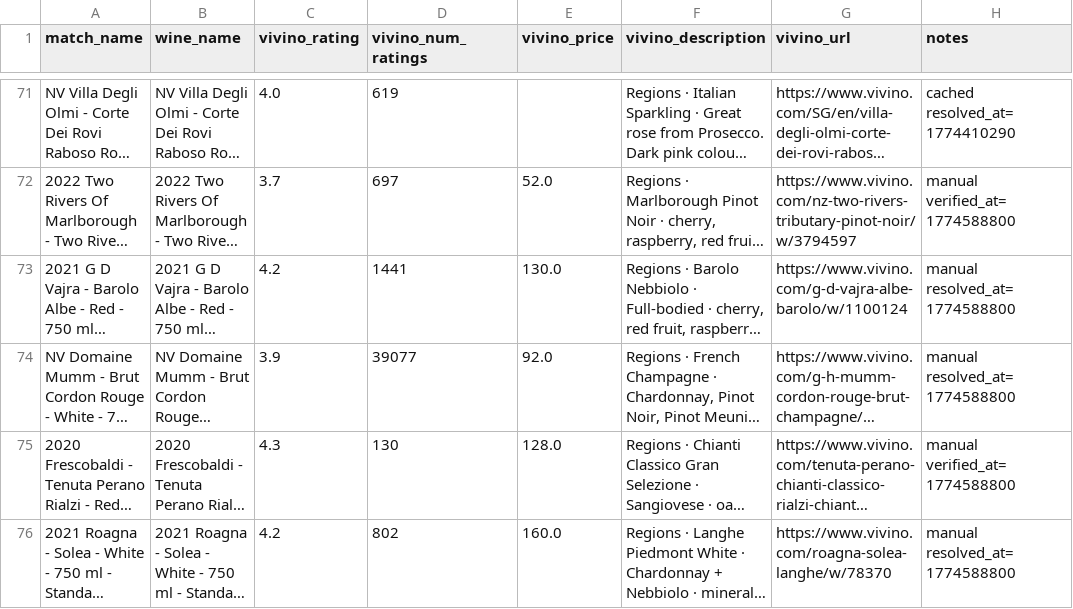
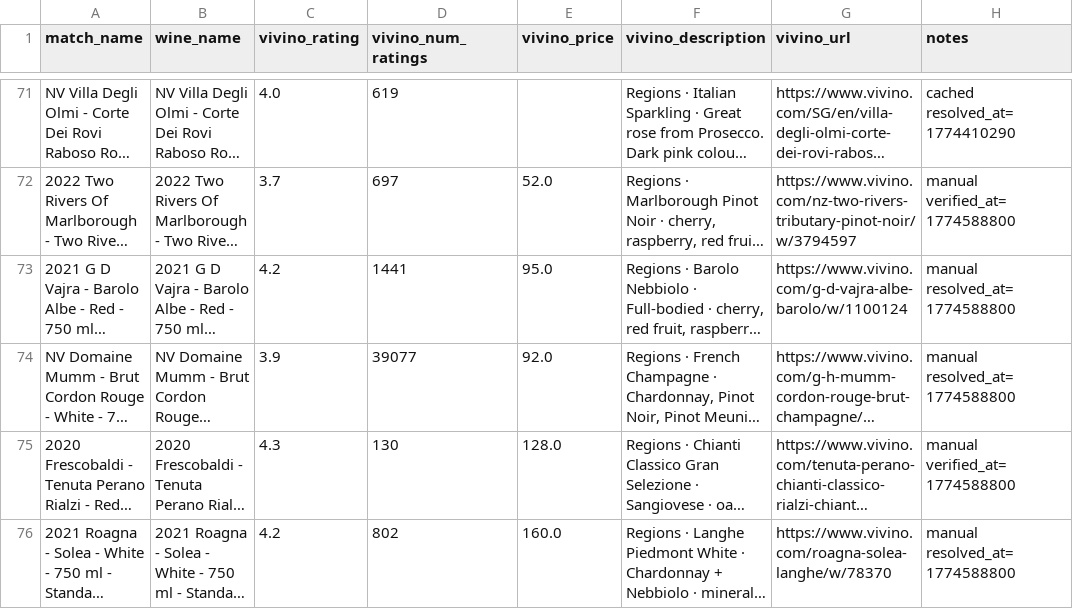
Before and after one commit to haomingkoo/grandcru-value-api, a CSV file: seed/vivino_overrides.csv, drawn as a sheet; only a part is shown, gaps mark what is left out; long unchanged cells end in …; the diff names each change by its address in the sheet, - before the commit and + after, or states it on an @@ line.

Commit message:
fix: update Vajra Barolo Albe Vivino price from $130 to $95 (#51)
Override had stale price from 2015 vintage. Current 2021 vintage
is $95 on Vivino.

```diff
--- a/seed/vivino_overrides.csv
+++ b/seed/vivino_overrides.csv
-E73 (vivino_price): 130.0
+E73 (vivino_price): 95.0
```
